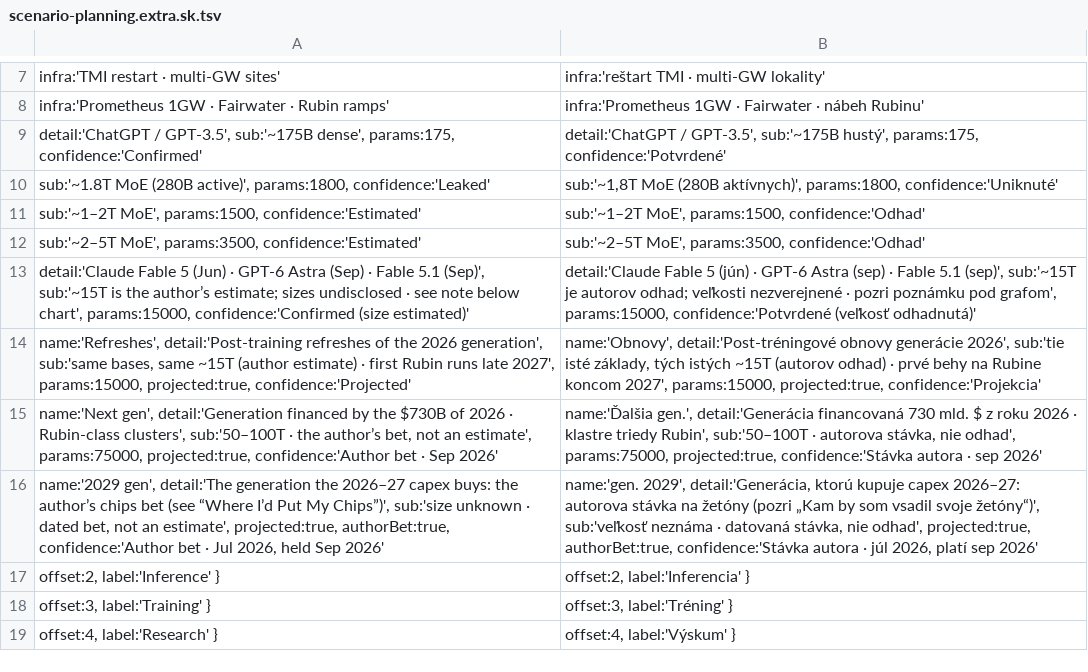
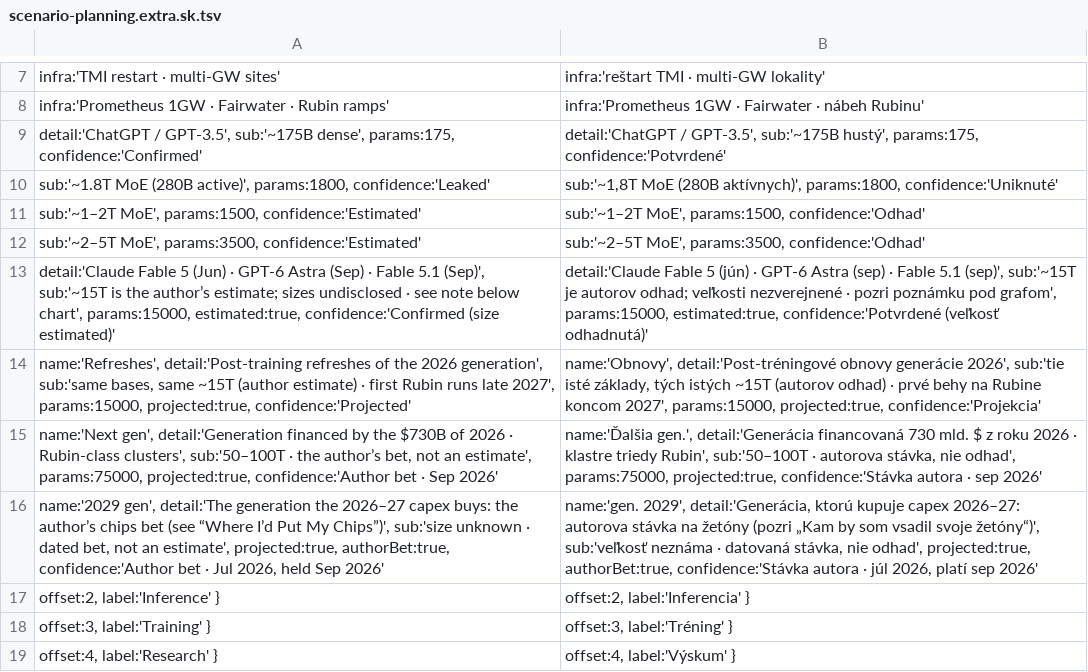
Before and after one commit to robertbarcik/barcik-training-publications, a TSV file: _sources/_translation/scenario-planning.extra.sk.tsv, drawn as a sheet; only a part is shown, gaps mark what is left out.

```diff
--- a/_sources/_translation/scenario-planning.extra.sk.tsv
+++ b/_sources/_translation/scenario-planning.extra.sk.tsv
@@ -12,3 +12,3 @@ sub:'~1–2T MoE', params:1500, confidence:'Estimated'	sub:'~1–2T MoE', params
 sub:'~2–5T MoE', params:3500, confidence:'Estimated'	sub:'~2–5T MoE', params:3500, confidence:'Odhad'
-detail:'Claude Fable 5 (Jun) · GPT-6 Astra (Sep) · Fable 5.1 (Sep)', sub:'~15T is the author’s estimate; sizes undisclosed · see note below chart', params:15000, confidence:'Confirmed (size estimated)'	detail:'Claude Fable 5 (jún) · GPT-6 Astra (sep) · Fable 5.1 (sep)', sub:'~15T je autorov odhad; veľkosti nezverejnené · pozri poznámku pod grafom', params:15000, confidence:'Potvrdené (veľkosť odhadnutá)'
+detail:'Claude Fable 5 (Jun) · GPT-6 Astra (Sep) · Fable 5.1 (Sep)', sub:'~15T is the author’s estimate; sizes undisclosed · see note below chart', params:15000, estimated:true, confidence:'Confirmed (size estimated)'	detail:'Claude Fable 5 (jún) · GPT-6 Astra (sep) · Fable 5.1 (sep)', sub:'~15T je autorov odhad; veľkosti nezverejnené · pozri poznámku pod grafom', params:15000, estimated:true, confidence:'Potvrdené (veľkosť odhadnutá)'
 name:'Refreshes', detail:'Post-training refreshes of the 2026 generation', sub:'same bases, same ~15T (author estimate) · first Rubin runs late 2027', params:15000, projected:true, confidence:'Projected'	name:'Obnovy', detail:'Post-tréningové obnovy generácie 2026', sub:'tie isté základy, tých istých ~15T (autorov odhad) · prvé behy na Rubine koncom 2027', params:15000, projected:true, confidence:'Projekcia'
```
Also changed, not shown: 9 other files.
